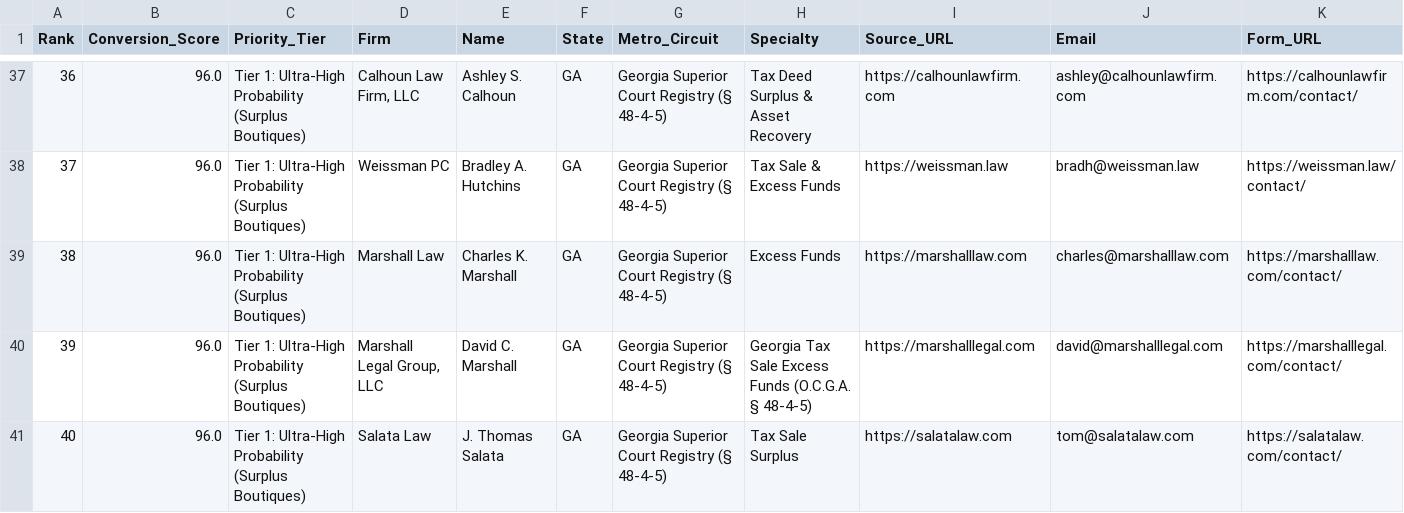
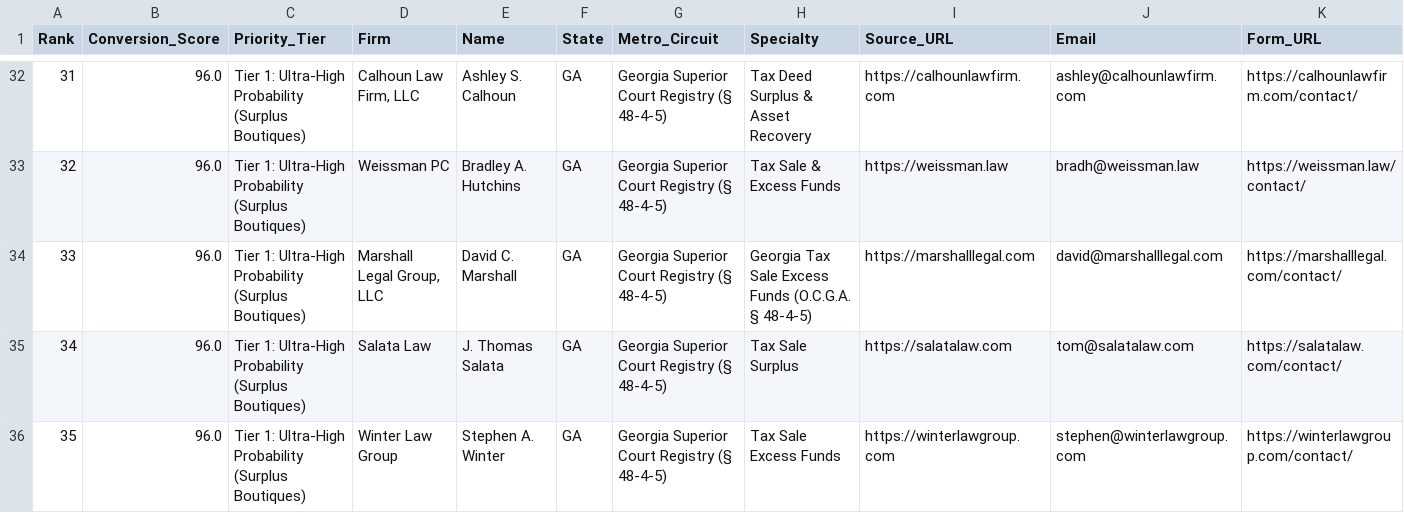
Before and after one commit to daveestaaqui/revenue-engine, a CSV file: outreach/high_conviction_attorneys.csv, drawn as a sheet; only a part is shown, gaps mark what is left out; the shorter side is filled out with more unchanged rows; rows hold the shown columns only; the diff covers the shown part only; the diff names each change by its address in the sheet, - before the commit and + after, or states it on an @@ line.

```diff
--- a/outreach/high_conviction_attorneys.csv
+++ b/outreach/high_conviction_attorneys.csv
@@ column A (Rank) renumbered from row 14 down @@
-row 39: 38 | 96.0 | Tier 1: Ultra-High Probability (Surplus Boutiques) | Marshall Law | Charles K. Marshall | GA | Georgia Superior Court Registry (§ 48-4-5) | Excess Funds | https://marshalllaw.com | charles@marshalllaw.com | https://marshalllaw.com/contact/
```
Also changed, not shown: 11 removed rows elsewhere in this file, marketing/link_building/tool_outreach_targets.csv, outreach/attorney_targets.csv, 13 other files.
